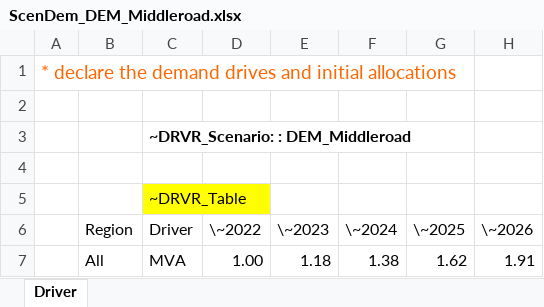
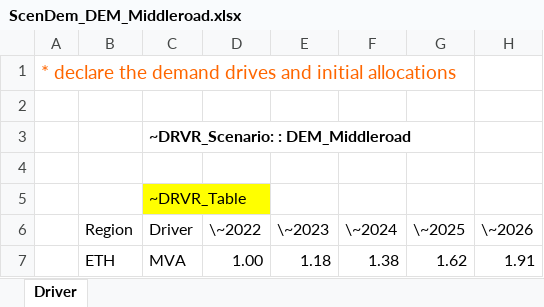
Before and after one commit to Tamenew/MANU2025, an Excel workbook: SuppXLS/Demands/ScenDem_DEM_Middleroad.xlsx, sheet Driver, drawn as a sheet; only a part is shown; values as stored, in another font and other column widths than the file's, no borders; charts and pictures not drawn; the diff names each change by its address in the sheet, - before the commit and + after, or states it on an @@ line.

```diff
--- a/SuppXLS/Demands/ScenDem_DEM_Middleroad.xlsx (sheet Driver)
+++ b/SuppXLS/Demands/ScenDem_DEM_Middleroad.xlsx (sheet Driver)
-B7 (Region): All
+B7 (Region): ETH
```
Also changed, not shown: SuppXLS/Demands/Dem_Alloc+Series.xlsx, SuppXLS/Demands/ScenDem_DEM_Ref.xlsx.
